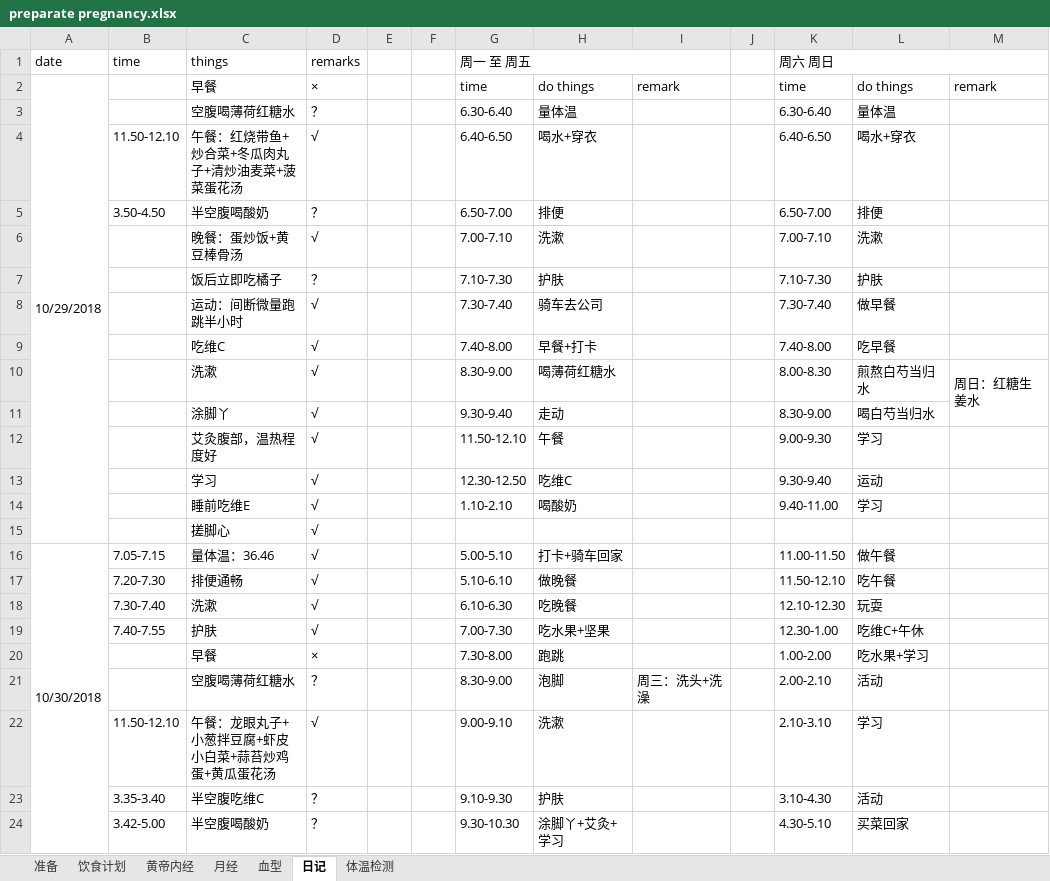
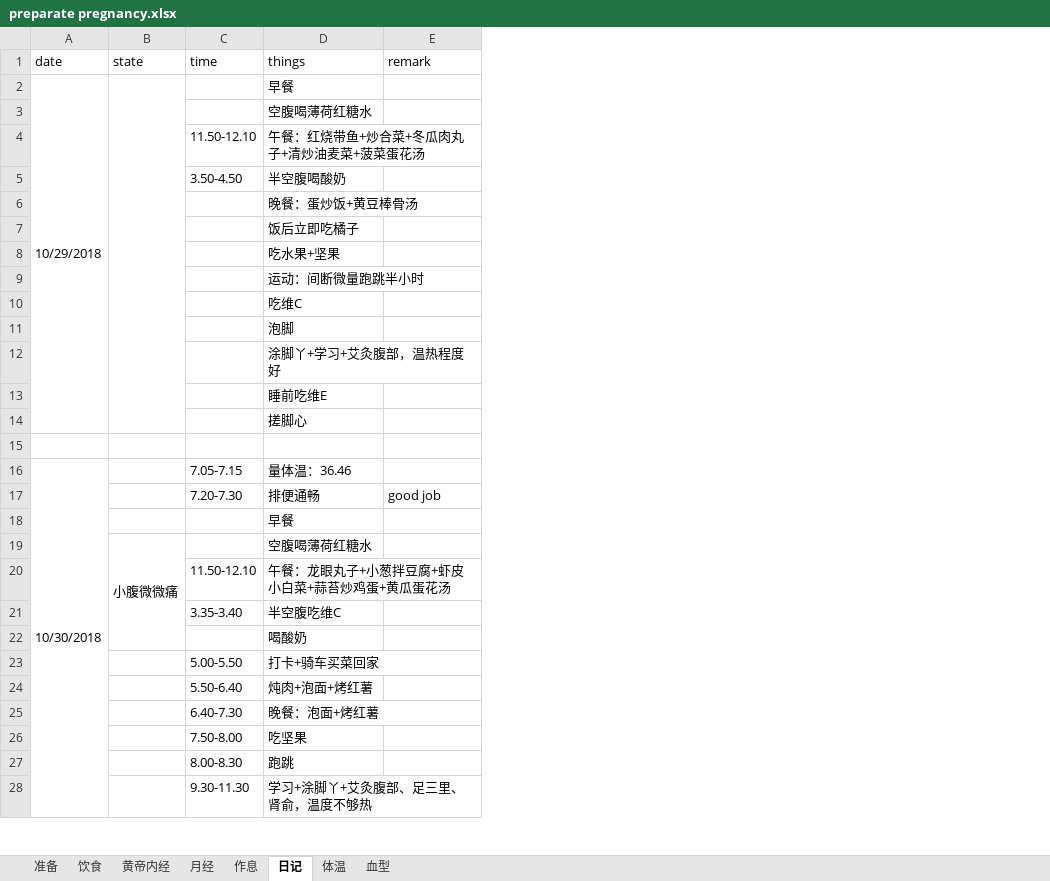
Before and after one commit to ivytry/blog, an Excel workbook: preparate pregnancy.xlsx, sheet 日记, drawn as a sheet; only a part is shown; values as stored, in another font and other column widths than the file's, no cell formats; removed rows and columns are numbered as before the commit, all else as after; the diff covers the shown part only; the diff names each change by its address in the sheet, - before the commit and + after, or states it on an @@ line.

```diff
--- a/preparate pregnancy.xlsx (sheet 日记)
+++ b/preparate pregnancy.xlsx (sheet 日记)
-sheet tab: 饮食计划
+sheet tab: 饮食
-sheet tab: 体温检测
+sheet tab: 体温
+sheet tab: 作息
@@ sheet tab order changed: 准备 | 饮食 | 黄帝内经 | 月经 | 作息 | 日记 | 体温 | 血型 @@
+column B (state), row 19: 小腹微微痛
-column D (remarks), rows 2-11: × | ？ | √ | ？ | √ | ？ | √ | √ | √ | √; rows 14-17: all √; rows 20-23: × | ？ | √ | ？
-column E, empty
-column F, empty
-column G (周一 至 周五), rows 2-11: time | 6.30-6.40 | 6.40-6.50 | 6.50-7.00 | 7.00-7.10 | 7.10-7.30 | 7.30-7.40 | 7.40-8.00 | 8.30-9.00 | 9.30-9.40; rows 14-17: 1.10-2.10 |  | 5.00-5.10 | 5.10-6.10; rows 20-23: 7.30-8.00 | 8.30-9.00 | 9.00-9.10 | 9.10-9.30
-column H, rows 2-11: do things | 量体温 | 喝水+穿衣 | 排便 | 洗漱 | 护肤 | 骑车去公司 | 早餐+打卡 | 喝薄荷红糖水 | 走动; rows 14-17: 喝酸奶 |  | 打卡+骑车回家 | 做晚餐; rows 20-23: 跑跳 | 泡脚 | 洗漱 | 护肤
-column J, empty
-column K (周六 周日), rows 2-11: time | 6.30-6.40 | 6.40-6.50 | 6.50-7.00 | 7.00-7.10 | 7.10-7.30 | 7.30-7.40 | 7.40-8.00 | 8.00-8.30 | 8.30-9.00; rows 14-17: 9.40-11.00 |  | 11.00-11.50 | 11.50-12.10; rows 20-23: 1.00-2.00 | 2.00-2.10 | 2.10-3.10 | 3.10-4.30
-column L, rows 2-11: do things | 量体温 | 喝水+穿衣 | 排便 | 洗漱 | 护肤 | 做早餐 | 吃早餐 | 煎熬白芍当归水 | 喝白芍当归水; rows 14-17: 学习 |  | 做午餐 | 吃午餐; rows 20-23: 吃水果+学习 | 活动 | 学习 | 活动
-column M, rows 2-10: remark |  |  |  |  |  |  |  | 周日：红糖生姜水
-E1: (empty)
+E1: remark
-E2 (remark): remark
+E2 (remark): (empty)
+row 8:  |  |  | 吃水果+坚果
-D11 (things): 洗漱
+D11 (things): 泡脚
-D12 (things): 涂脚丫
+D12 (things): 涂脚丫+学习+艾灸腹部，温热程度好
-row 12:  |  | 艾灸腹部，温热程度好 | √ |  |  | 11.50-12.10 | 午餐 |  |  | 9.00-9.30 | 学习
-row 13:  |  | 学习 | √ |  |  | 12.30-12.50 | 吃维C |  |  | 9.30-9.40 | 运动
+row 15: (empty)
-A16:A29 merged
+A16:A30 merged
-E17 (remark): (empty)
+E17 (remark): good job
-row 18:  | 7.30-7.40 | 洗漱 | √ |  |  | 6.10-6.30 | 吃晚餐 |  |  | 12.10-12.30 | 玩耍
-row 19:  | 7.40-7.55 | 护肤 | √ |  |  | 7.00-7.30 | 吃水果+坚果 |  |  | 12.30-1.00 | 吃维C+午休
-E19 (remark): 周三：洗头+洗澡
+E19 (remark): (empty)
-row 24:  | 3.42-5.00 | 半空腹喝酸奶 | ？ |  |  | 9.30-10.30 | 涂脚丫+艾灸+学习 |  |  | 4.30-5.10 | 买菜回家
+row 22:  |  |  | 喝酸奶
+row 23:  |  | 5.00-5.50 | 打卡+骑车买菜回家
+row 24:  |  | 5.50-6.40 | 炖肉+泡面+烤红薯
+row 25:  |  | 6.40-7.30 | 晚餐：泡面+烤红薯
+row 26:  |  | 7.50-8.00 | 吃坚果
+row 27:  |  | 8.00-8.30 | 跑跳
+row 28:  |  | 9.30-11.30 | 学习+涂脚丫+艾灸腹部、足三里、肾俞，温度不够热
```
Also changed, not shown: 12 added rows, 16 edited cells and merged cells elsewhere in this sheet, sheet 体温, sheet 饮食, sheet 准备, cell formats.
